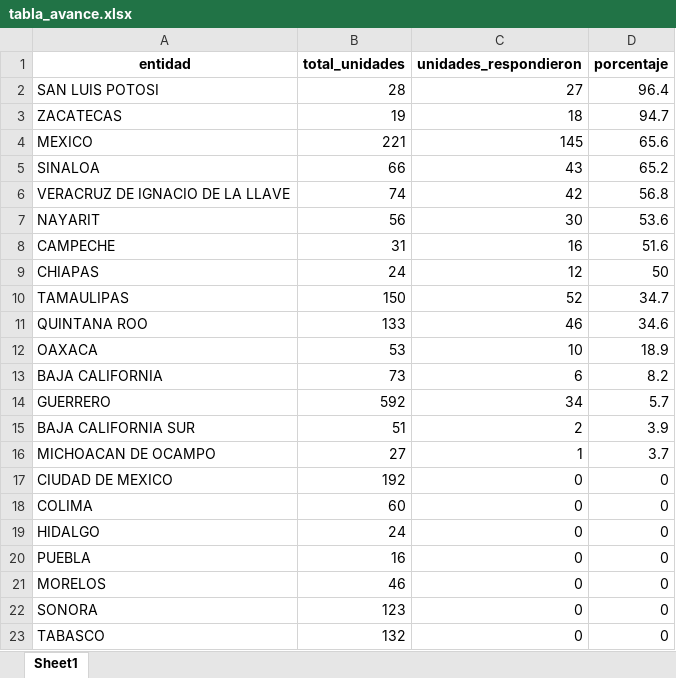
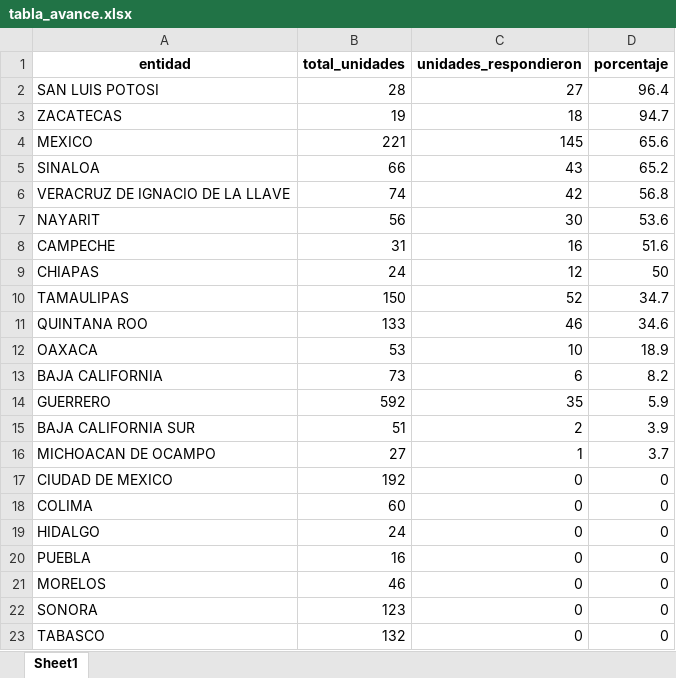
Before and after one commit to servicios-imss-b/informe--de-ang, an Excel workbook: tabla_avance.xlsx, sheet Sheet1, drawn as a sheet; values as stored, in another font and other column widths than the file's, no borders; the diff names each change by its address in the sheet, - before the commit and + after, or states it on an @@ line.

```diff
--- a/tabla_avance.xlsx (sheet Sheet1)
+++ b/tabla_avance.xlsx (sheet Sheet1)
-C14 (unidades_respondieron): 34
+C14 (unidades_respondieron): 35
-D14 (porcentaje): 5.7
+D14 (porcentaje): 5.9
```
Also changed, not shown: tabla_entidades.xlsx, tabla_unidades.xlsx, 1 other file.
